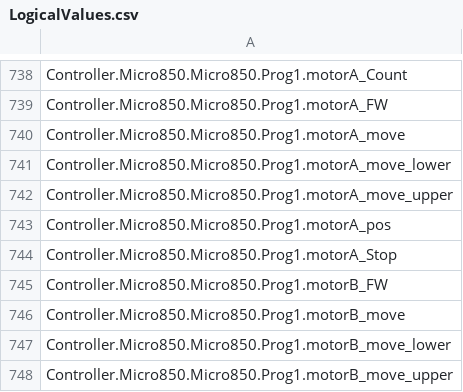
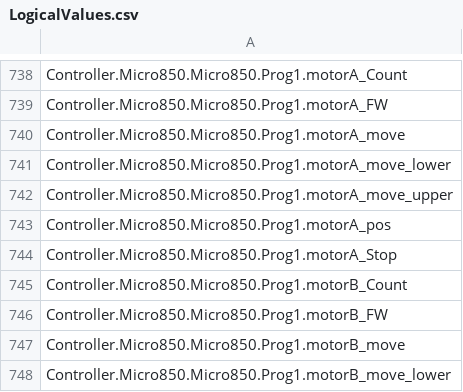
Before and after one commit to ywong3/LegoMotor_RS485, a CSV file: LegoMotorControl_RS485_v1/Controller/Controller/LogicalValues.csv, drawn as a sheet; only a part is shown, gaps mark what is left out; the shorter side is filled out with more unchanged rows; the diff names each change by its address in the sheet, - before the commit and + after, or states it on an @@ line.

Commit message:
-Change Motor count read command ID. -Added Motor B count read.

```diff
--- a/LegoMotorControl_RS485_v1/Controller/Controller/LogicalValues.csv
+++ b/LegoMotorControl_RS485_v1/Controller/Controller/LogicalValues.csv
+row 745: Controller.Micro850.Micro850.Prog1.motorB_Count
```
Also changed, not shown: 31 other files.
